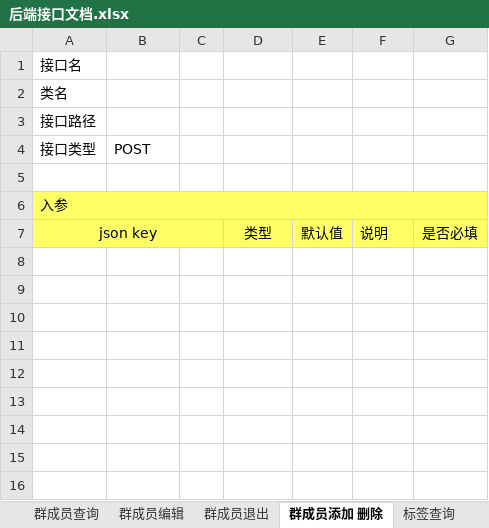
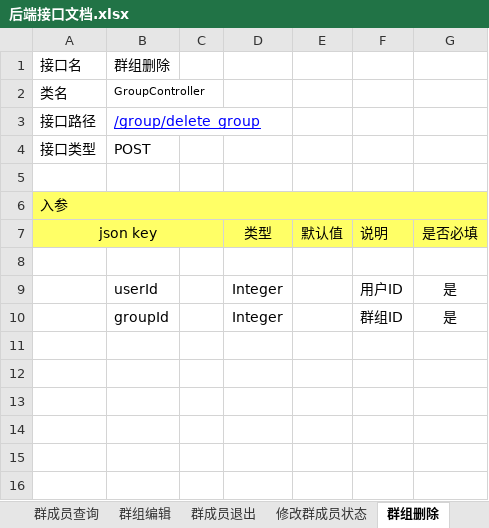
Before and after one commit to XJ-GTD/GTD2, an Excel workbook: A-开发相关文档素材/1.一期接口文档/后端接口文档.xlsx, sheet 群组删除, drawn as a sheet; only a part is shown; values as stored, in another font and other column widths than the file's, no borders; the diff names each change by its address in the sheet, - before the commit and + after, or states it on an @@ line.

```diff
--- a/A-开发相关文档素材/1.一期接口文档/后端接口文档.xlsx (sheet 群组删除)
+++ b/A-开发相关文档素材/1.一期接口文档/后端接口文档.xlsx (sheet 群组删除)
-sheet tab: 群成员编辑
+sheet tab: 群组编辑
-sheet tab: 群成员添加 删除
+sheet tab: 群组删除
+sheet tab: 修改群成员状态
-B1: (empty)
+B1: 群组删除
-B2: (empty)
+B2: GroupController
-B3: (empty)
+B3: /group/delete_group
-row 9: (empty)
+row 9:  | userId |  | Integer |  | 用户ID | 是
-row 10: (empty)
+row 10:  | groupId |  | Integer |  | 群组ID | 是
```
Also changed, not shown: sheet 群组编辑, sheet 群成员退出.
